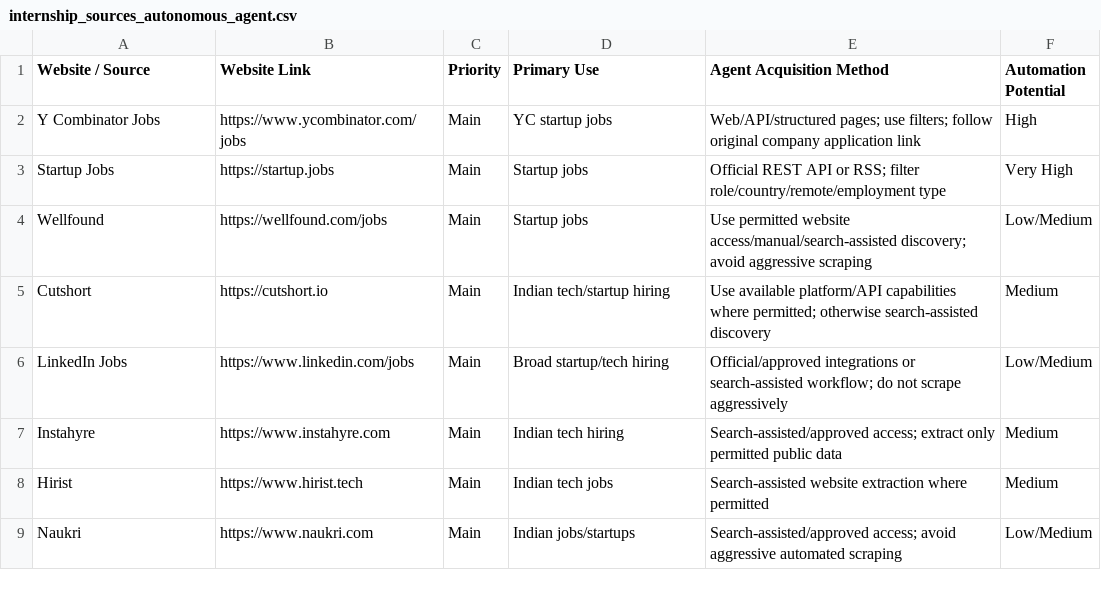
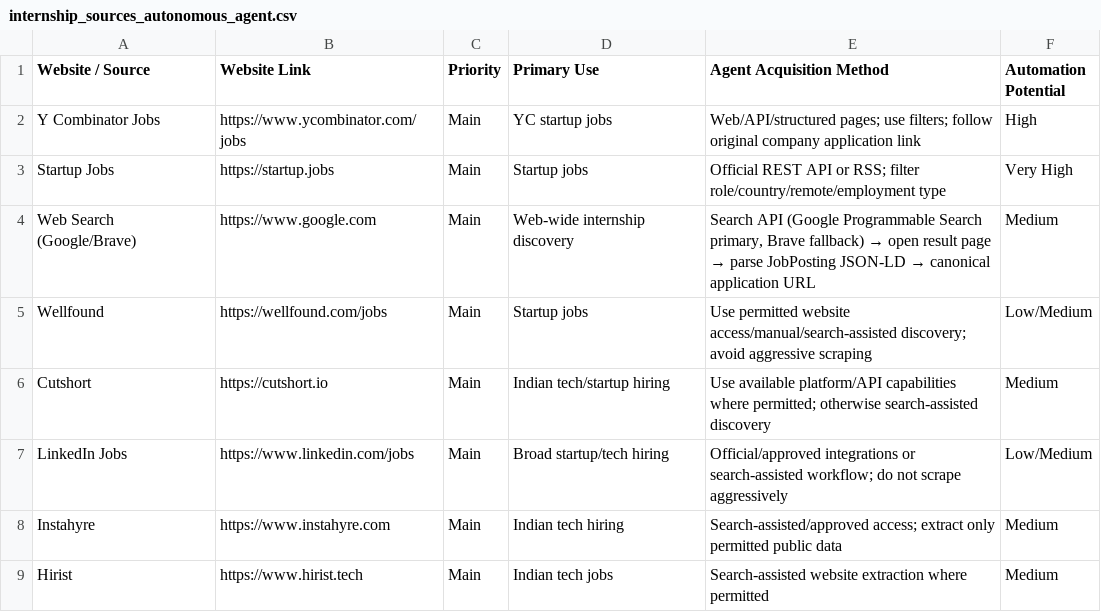
Before and after one commit to Manthanraut13/Autonomous-Internship-Agent, a CSV file: internship_sources_autonomous_agent.csv, drawn as a sheet; only a part is shown; the shorter side is filled out with more unchanged rows; the diff names each change by its address in the sheet, - before the commit and + after, or states it on an @@ line.

Commit message:
feat: internship-only AI-family gating, honest scoring, Web Search portal (Main #3)
- job_api: is_internship_title() + is_ai_role() guardrails; _matches_query
  word-boundary fix (no more 'ai' matching 'detail'); fetch_websearch_jobs()
  via Google Programmable Search (primary) + Brave Search API (fallback) with
  JobPosting-JSON-LD-only harvest, negative cache; websearch registered as
  Main portal #3 (9 Main / 26 total, CSV row added)
- pipeline_core: internship-only + AI-family gates in shared _harvest()
- semantic_matcher: classify_role_type checks internship before contract
- jd_fetcher: enrichment reads JobPosting JSON-LD first, then og:description,
  then content heuristics (root fix for missing LLM scores)
- jd_matcher: total LLM failure returns score=None instead of fabricated 0
- config/.env.example: 25->26 slugs; GOOGLE_CSE_API_KEY/GOOGLE_CSE_CX/
  BRAVE_SEARCH_API_KEY optional settings
- frontend: Web Search dropdown entry, Main count 9, rebuilt dist
- tests: test_role_gates.py (new), websearch/enricher/honesty tests,
  CSV contract updated to 26 rows — 113 passed
- docs: README/DOCUMENTATION/AGENT/TODO updated (26 portals, gates, keys)

```diff
--- a/internship_sources_autonomous_agent.csv
+++ b/internship_sources_autonomous_agent.csv
+row 4: Web Search (Google/Brave) | https://www.google.com | Main | Web-wide internship discovery | Search API (Google Programmable Search primary, Brave fallback) → open result page → parse JobPosting JSON-LD → canonical application URL | Medium
```
Also changed, not shown: 21 other files.
